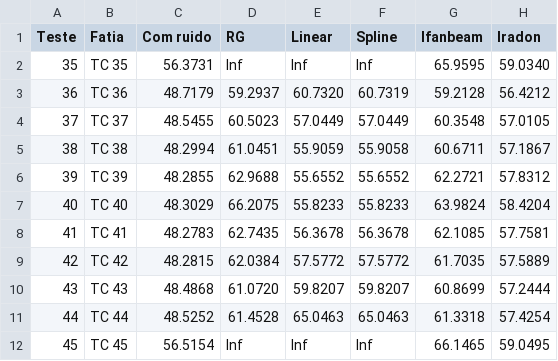
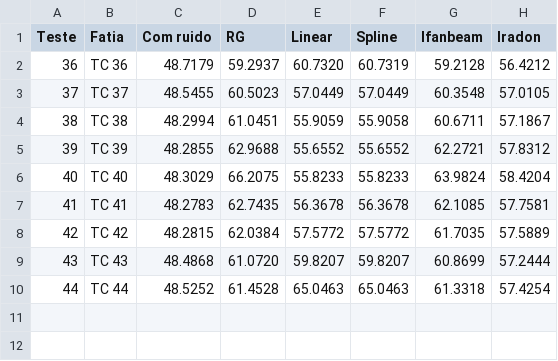
Before and after one commit to danielmarquesvg/mestrado, a CSV file: Experimento_09_fatias/experimento_09_fatia_psnr.csv, drawn as a sheet.

Commit message:
Removidas as fatias 35 e 45
As fatias 35 e 45 não fazem parte das fatias reconstruídas

```diff
--- a/Experimento_09_fatias/experimento_09_fatia_psnr.csv
+++ b/Experimento_09_fatias/experimento_09_fatia_psnr.csv
@@ -1,3 +1,2 @@
 Teste,Fatia,Com ruido,RG,Linear,Spline,Ifanbeam,Iradon
-35,TC 35,56.3731,Inf,Inf,Inf,65.9595,59.0340
 36,TC 36,48.7179,59.2937,60.7320,60.7319,59.2128,56.4212
@@ -11,2 +10 @@ Teste,Fatia,Com ruido,RG,Linear,Spline,Ifanbeam,Iradon
 44,TC 44,48.5252,61.4528,65.0463,65.0463,61.3318,57.4254
-45,TC 45,56.5154,Inf,Inf,Inf,66.1465,59.0495
```
